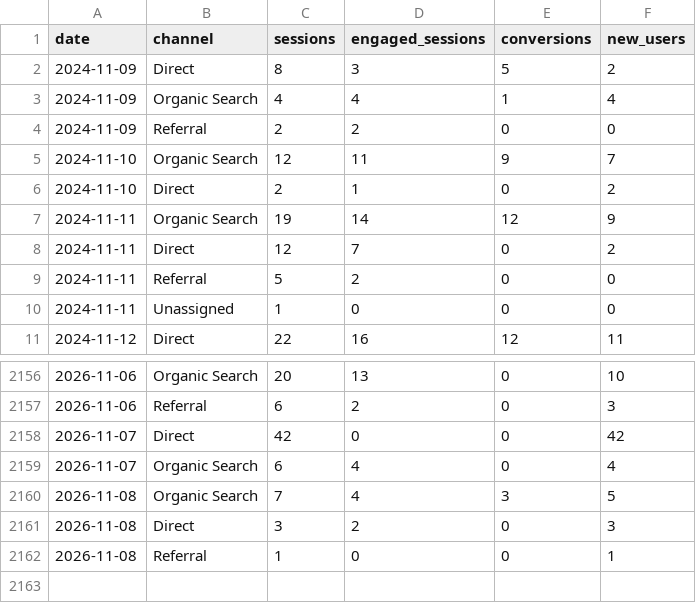
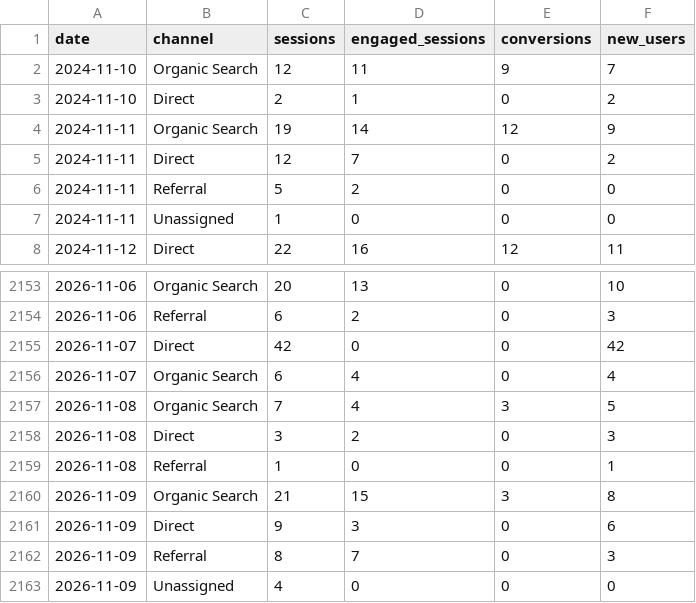
Before and after one commit to Logivey/webbstatistik, a CSV file: data/hilfa/ga_channels_daily.csv, drawn as a sheet; only a part is shown, gaps mark what is left out.

```diff
--- a/data/hilfa/ga_channels_daily.csv
+++ b/data/hilfa/ga_channels_daily.csv
@@ -1,5 +1,2 @@
 date,channel,sessions,engaged_sessions,conversions,new_users
-2024-11-09,Direct,8,3,5,2
-2024-11-09,Organic Search,4,4,1,4
-2024-11-09,Referral,2,2,0,0
 2024-11-10,Organic Search,12,11,9,7
@@ -2162 +2159,5 @@ date,channel,sessions,engaged_sessions,conversions,new_users
 2026-11-08,Referral,1,0,0,1
+2026-11-09,Organic Search,21,15,3,8
+2026-11-09,Direct,9,3,0,6
+2026-11-09,Referral,8,7,0,3
+2026-11-09,Unassigned,4,0,0,0
```
Also changed, not shown: data/hilfa/ga_events_daily.csv, data/hilfa/ga_product_views_daily.csv, 7 other files.
